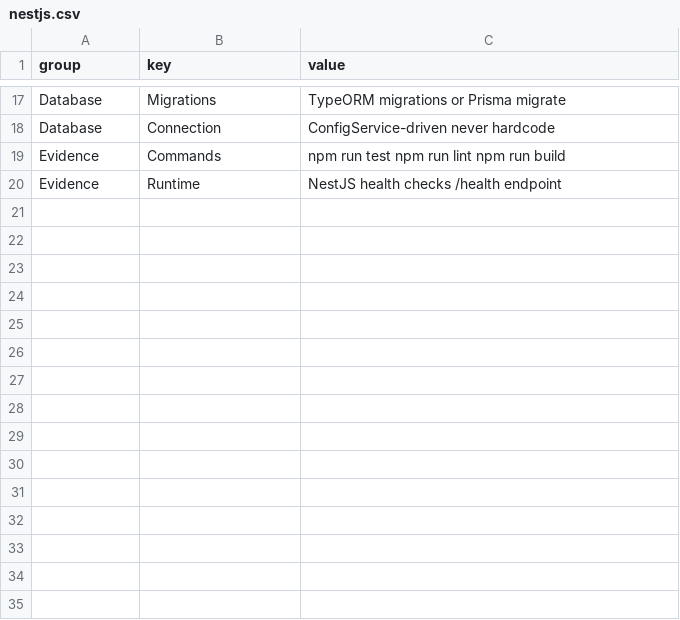
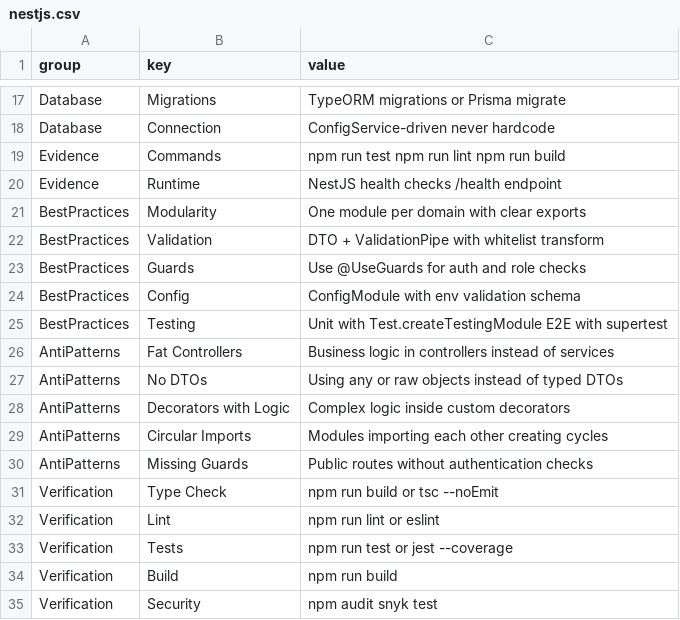
Before and after one commit to vaqif14/claude-prompt-builder, a CSV file: data/stacks/nestjs.csv, drawn as a sheet; only a part is shown, gaps mark what is left out; the diff names each change by its address in the sheet, - before the commit and + after, or states it on an @@ line.

```diff
--- a/data/stacks/nestjs.csv
+++ b/data/stacks/nestjs.csv
+row 21: BestPractices | Modularity | One module per domain with clear exports
+row 22: BestPractices | Validation | DTO + ValidationPipe with whitelist transform
+row 23: BestPractices | Guards | Use @UseGuards for auth and role checks
+row 24: BestPractices | Config | ConfigModule with env validation schema
+row 25: BestPractices | Testing | Unit with Test.createTestingModule E2E with supertest
+row 26: AntiPatterns | Fat Controllers | Business logic in controllers instead of services
+row 27: AntiPatterns | No DTOs | Using any or raw objects instead of typed DTOs
+row 28: AntiPatterns | Decorators with Logic | Complex logic inside custom decorators
+row 29: AntiPatterns | Circular Imports | Modules importing each other creating cycles
+row 30: AntiPatterns | Missing Guards | Public routes without authentication checks
+row 31: Verification | Type Check | npm run build or tsc --noEmit
+row 32: Verification | Lint | npm run lint or eslint
+row 33: Verification | Tests | npm run test or jest --coverage
+row 34: Verification | Build | npm run build
+row 35: Verification | Security | npm audit snyk test
```
Also changed, not shown: data/stacks/node-express.csv, data/stacks/postgres.csv, 56 other files.
